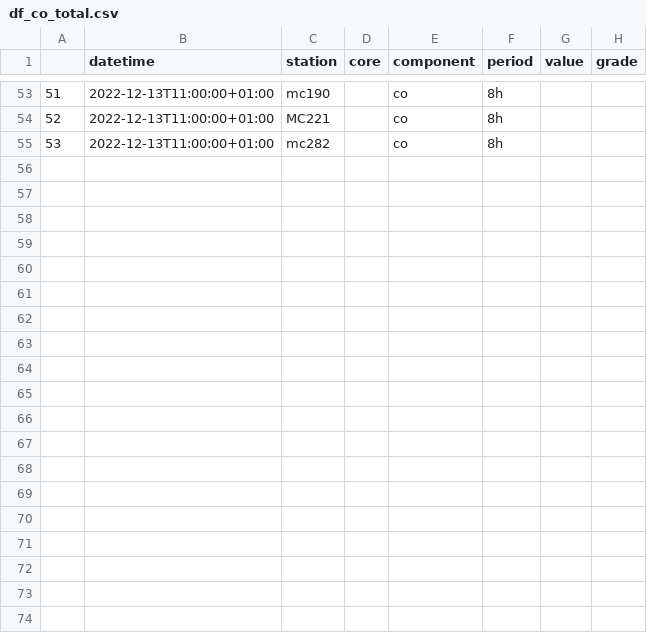
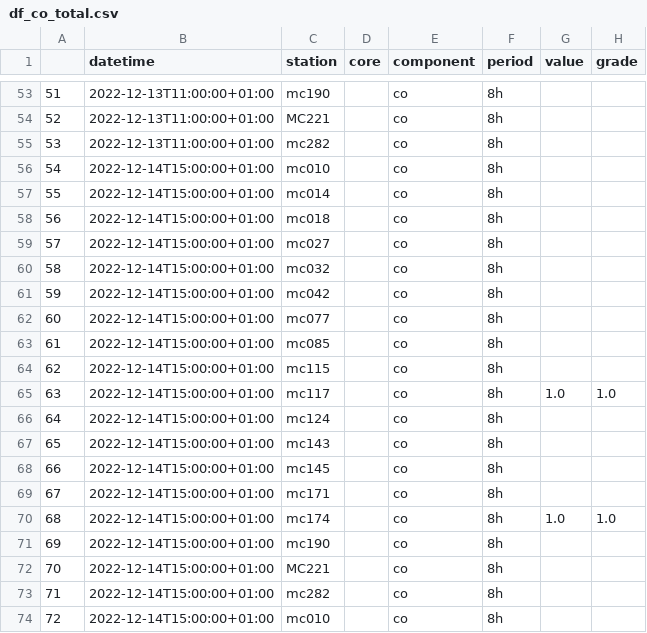
Before and after one commit to nirglik/Air-Pollution, a CSV file: Data/data/df_co_total.csv, drawn as a sheet; only a part is shown, gaps mark what is left out; the diff covers the shown part only.

```diff
--- a/Data/data/df_co_total.csv
+++ b/Data/data/df_co_total.csv
@@ -55 +55,20 @@
 53,2022-12-13T11:00:00+01:00,mc282,,co,8h,,
+54,2022-12-14T15:00:00+01:00,mc010,,co,8h,,
+55,2022-12-14T15:00:00+01:00,mc014,,co,8h,,
+56,2022-12-14T15:00:00+01:00,mc018,,co,8h,,
+57,2022-12-14T15:00:00+01:00,mc027,,co,8h,,
+58,2022-12-14T15:00:00+01:00,mc032,,co,8h,,
+59,2022-12-14T15:00:00+01:00,mc042,,co,8h,,
+60,2022-12-14T15:00:00+01:00,mc077,,co,8h,,
+61,2022-12-14T15:00:00+01:00,mc085,,co,8h,,
+62,2022-12-14T15:00:00+01:00,mc115,,co,8h,,
+63,2022-12-14T15:00:00+01:00,mc117,,co,8h,1.0,1.0
+64,2022-12-14T15:00:00+01:00,mc124,,co,8h,,
+65,2022-12-14T15:00:00+01:00,mc143,,co,8h,,
+66,2022-12-14T15:00:00+01:00,mc145,,co,8h,,
+67,2022-12-14T15:00:00+01:00,mc171,,co,8h,,
+68,2022-12-14T15:00:00+01:00,mc174,,co,8h,1.0,1.0
+69,2022-12-14T15:00:00+01:00,mc190,,co,8h,,
+70,2022-12-14T15:00:00+01:00,MC221,,co,8h,,
+71,2022-12-14T15:00:00+01:00,mc282,,co,8h,,
+72,2022-12-14T15:00:00+01:00,mc010,,co,8h,,
```
Also changed, not shown: 17 added rows elsewhere in this file, Data/data/df_co_day.csv, Data/data/df_lqi_total.csv, 22 other files.
